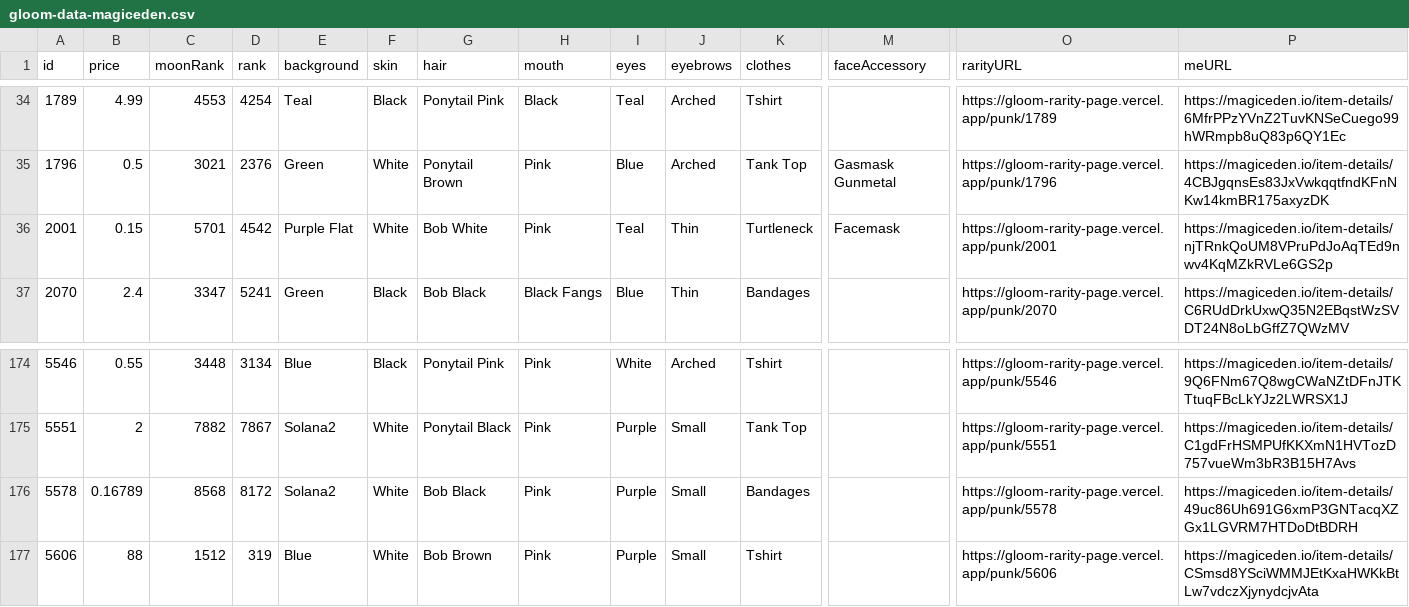
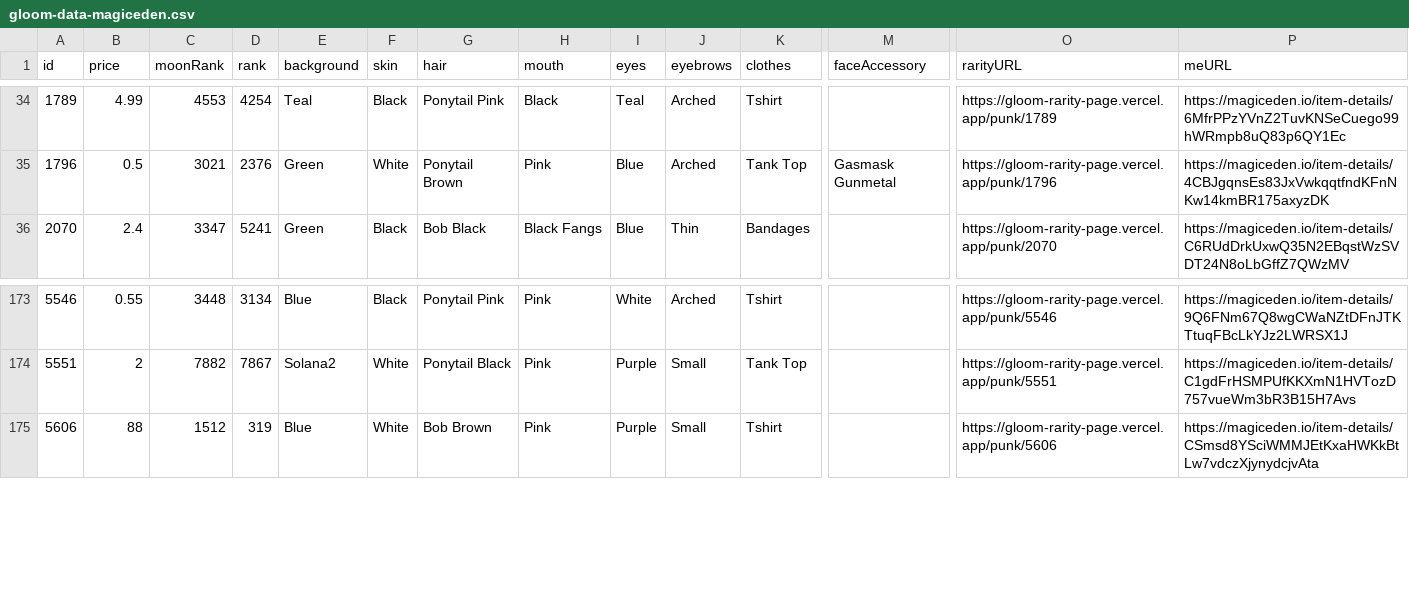
Before and after one commit to braposo/gloom-monitor, a CSV file: gloom-data-magiceden.csv, drawn as a sheet; only a part is shown, gaps mark what is left out; rows hold the shown columns only; the diff names each change by its address in the sheet, - before the commit and + after, or states it on an @@ line.

Commit message:
Flat: latest data (2021-11-24T19:17:19.481Z) {   "date": "2021-11-24T19:17:19.481Z",   "files": [     {       "name": "gloom-data-magiceden.csv",       "deltaBytes": -415,       "source": "https://api-mainnet.magiceden.io/rpc/getListedNFTsByQuery?q=%7B%22%24match%22%3A%7B%22collectionSymbol%22%3A%22gloom_punk_club%22%7D%2C%22%24sort%22%3A%7B%22takerAmount%22%3A1%2C%22createdAt%22%3A-1%7D%7D"     }   ] }

```diff
--- a/gloom-data-magiceden.csv
+++ b/gloom-data-magiceden.csv
-row 36: 2001 | 0.15 | 5701 | 4542 | Purple Flat | White | Bob White | Pink | Teal | Thin | Turtleneck | Facemask | https://gloom-rarity-page.vercel.app/punk/2001 | https://magiceden.io/item-details/njTRnkQoUM8VPruPdJoAqTEd9nwv4KqMZkRVLe6GS2p
-row 176: 5578 | 0.16789 | 8568 | 8172 | Solana2 | White | Bob Black | Pink | Purple | Small | Bandages |  | https://gloom-rarity-page.vercel.app/punk/5578 | https://magiceden.io/item-details/49uc86Uh691G6xmP3GNTacqXZGx1LGVRM7HTDoDtBDRH
```
